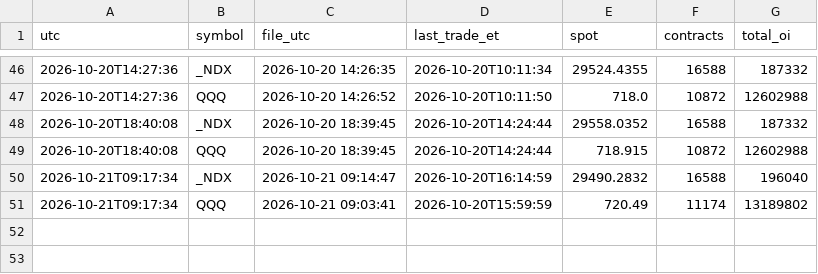
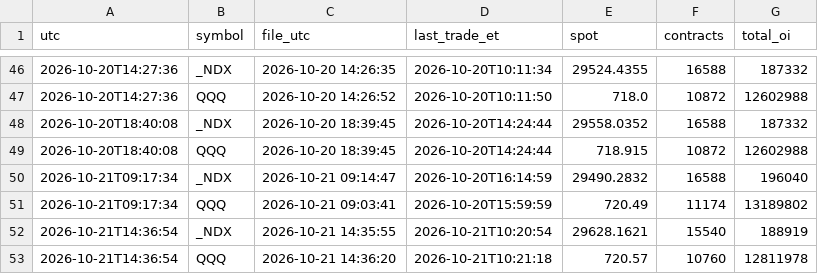
Before and after one commit to tankdepzai9x/nq-gex-levels, a CSV file: probe/oi_probe.csv, drawn as a sheet; only a part is shown, gaps mark what is left out.

Commit message:
probe 2026-10-21T14:36Z

```diff
--- a/probe/oi_probe.csv
+++ b/probe/oi_probe.csv
@@ -51 +51,3 @@ utc,symbol,file_utc,last_trade_et,spot,contracts,total_oi
 2026-10-21T09:17:34,QQQ,2026-10-21 09:03:41,2026-10-20T15:59:59,720.49,11174,13189802
+2026-10-21T14:36:54,_NDX,2026-10-21 14:35:55,2026-10-21T10:20:54,29628.1621,15540,188919
+2026-10-21T14:36:54,QQQ,2026-10-21 14:36:20,2026-10-21T10:21:18,720.57,10760,12811978
```
